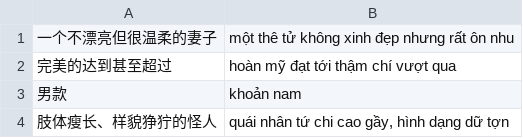
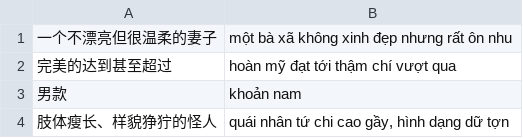
Before and after one commit to n-pn/chivi, a TSV file: var/tlspecs/adjt-phrases.tsv, drawn as a sheet.

```diff
--- a/var/tlspecs/adjt-phrases.tsv
+++ b/var/tlspecs/adjt-phrases.tsv
@@ -1,2 +1,2 @@
-一个不漂亮但很温柔的妻子	một thê tử không xinh đẹp nhưng rất ôn nhu
+一个不漂亮但很温柔的妻子	một bà xã không xinh đẹp nhưng rất ôn nhu
 完美的达到甚至超过	hoàn mỹ đạt tới thậm chí vượt qua
```
Also changed, not shown: var/tlspecs/compare-equal.tsv, var/vpdicts/basic/fixture.tsv, 6 other files.
